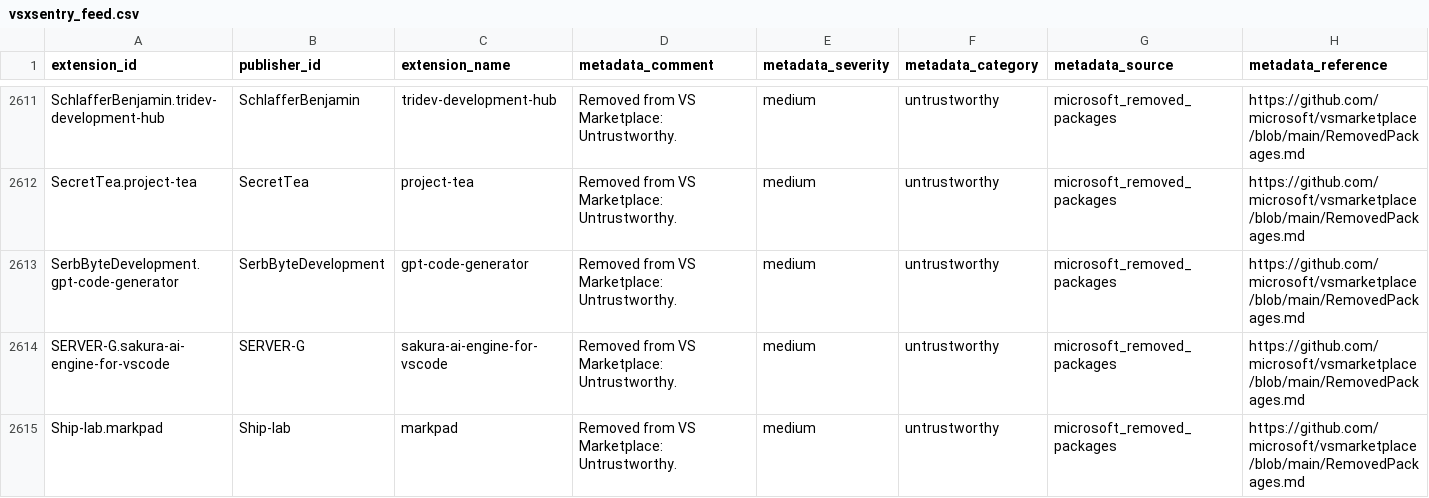
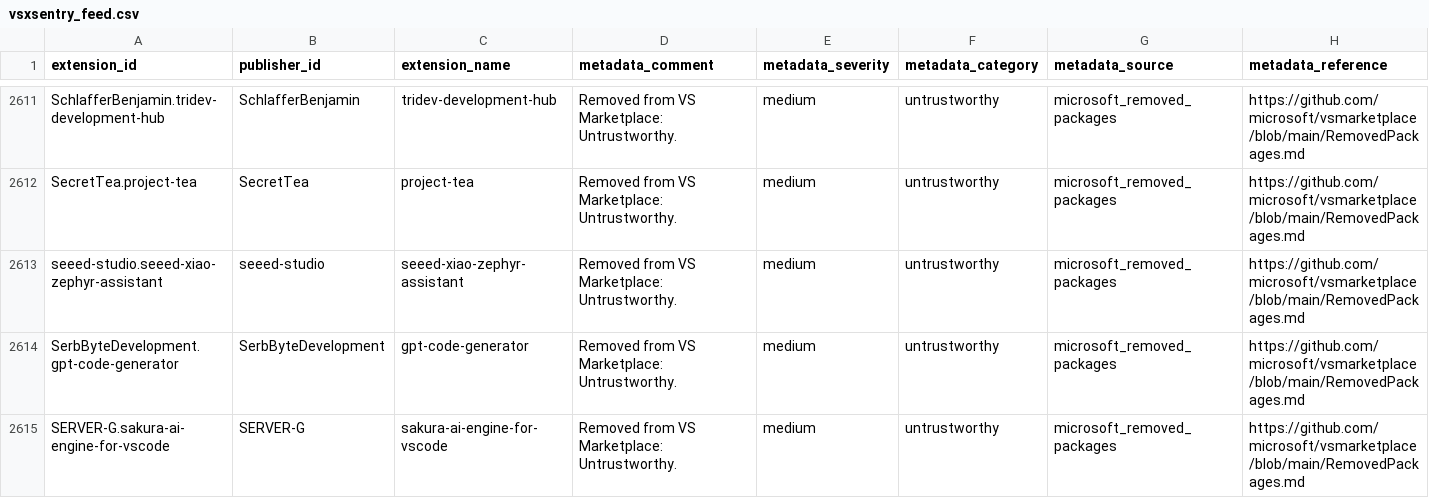
Before and after one commit to vsxsentry/vsxsentry.github.io, a CSV file: feeds/vsxsentry_feed.csv, drawn as a sheet; only a part is shown, gaps mark what is left out; the shorter side is filled out with more unchanged rows; rows hold the shown columns only; the diff names each change by its address in the sheet, - before the commit and + after, or states it on an @@ line.

```diff
--- a/feeds/vsxsentry_feed.csv
+++ b/feeds/vsxsentry_feed.csv
+row 2613: seeed-studio.seeed-xiao-zephyr-assistant | seeed-studio | seeed-xiao-zephyr-assistant | Removed from VS Marketplace: Untrustworthy. | medium | untrustworthy | microsoft_removed_packages | https://github.com/microsoft/vsmarketplace/blob/main/RemovedPackages.md
```
Also changed, not shown: feeds/vsxsentry_malicious_feed.csv, feeds/vsxsentry_opencti_import.csv, 11 other files.
